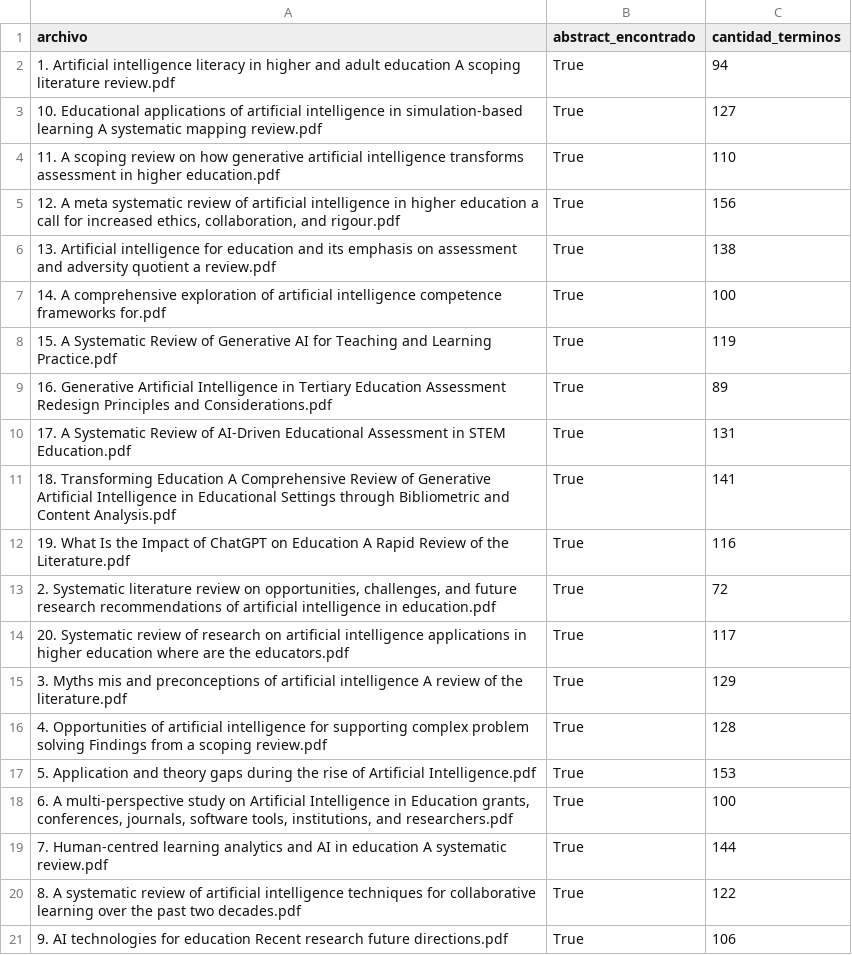
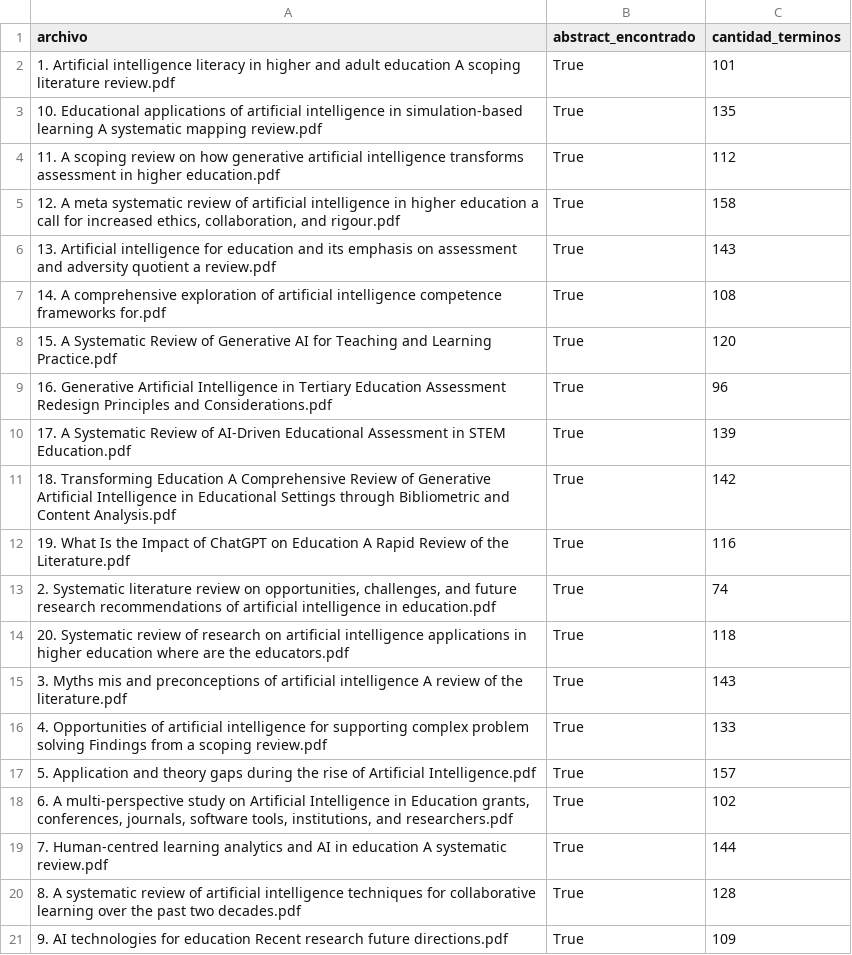
Before and after one commit to CIRCA2004/seguimiento-analisis-algoritmos, a CSV file: resultados/estado_articulos.csv, drawn as a sheet.

```diff
--- a/resultados/estado_articulos.csv
+++ b/resultados/estado_articulos.csv
@@ -1,21 +1,21 @@
 archivo,abstract_encontrado,cantidad_terminos
-1. Artificial intelligence literacy in higher and adult education A scoping literature review.pdf,True,94
-10. Educational applications of artificial intelligence in simulation-based learning A systematic mapping review.pdf,True,127
-11. A scoping review on how generative artificial intelligence transforms assessment in higher education.pdf,True,110
-"12. A meta systematic review of artificial intelligence in higher education a call for increased ethics, collaboration, and rigour.pdf",True,156
-13. Artificial intelligence for education and its emphasis on assessment and adversity quotient a review.pdf,True,138
-14. A comprehensive exploration of artificial intelligence competence frameworks for.pdf,True,100
-15. A Systematic Review of Generative AI for Teaching and Learning Practice.pdf,True,119
-16. Generative Artificial Intelligence in Tertiary Education Assessment Redesign Principles and Considerations.pdf,True,89
-17. A Systematic Review of AI-Driven Educational Assessment in STEM Education.pdf,True,131
-18. Transforming Education A Comprehensive Review of Generative Artificial Intelligence in Educational Settings through Bibliometric and Content Analysis.pdf,True,141
+1. Artificial intelligence literacy in higher and adult education A scoping literature review.pdf,True,101
+10. Educational applications of artificial intelligence in simulation-based learning A systematic mapping review.pdf,True,135
+11. A scoping review on how generative artificial intelligence transforms assessment in higher education.pdf,True,112
+"12. A meta systematic review of artificial intelligence in higher education a call for increased ethics, collaboration, and rigour.pdf",True,158
+13. Artificial intelligence for education and its emphasis on assessment and adversity quotient a review.pdf,True,143
+14. A comprehensive exploration of artificial intelligence competence frameworks for.pdf,True,108
+15. A Systematic Review of Generative AI for Teaching and Learning Practice.pdf,True,120
+16. Generative Artificial Intelligence in Tertiary Education Assessment Redesign Principles and Considerations.pdf,True,96
+17. A Systematic Review of AI-Driven Educational Assessment in STEM Education.pdf,True,139
+18. Transforming Education A Comprehensive Review of Generative Artificial Intelligence in Educational Settings through Bibliometric and Content Analysis.pdf,True,142
 19. What Is the Impact of ChatGPT on Education A Rapid Review of the  Literature.pdf,True,116
-"2. Systematic literature review on opportunities, challenges, and future research recommendations of artificial intelligence in education.pdf",True,72
-20. Systematic review of research on artificial intelligence applications in higher education where are the educators.pdf,True,117
-3. Myths mis and preconceptions of artificial intelligence  A review of the literature.pdf,True,129
-4. Opportunities of artificial intelligence for supporting complex problem solving  Findings from a scoping review.pdf,True,128
-5. Application and theory gaps during the rise of Artificial Intelligence.pdf,True,153
-"6. A multi-perspective study on Artificial Intelligence in Education grants, conferences, journals, software tools, institutions, and researchers.pdf",True,100
+"2. Systematic literature review on opportunities, challenges, and future research recommendations of artificial intelligence in education.pdf",True,74
+20. Systematic review of research on artificial intelligence applications in higher education where are the educators.pdf,True,118
+3. Myths mis and preconceptions of artificial intelligence  A review of the literature.pdf,True,143
+4. Opportunities of artificial intelligence for supporting complex problem solving  Findings from a scoping review.pdf,True,133
+5. Application and theory gaps during the rise of Artificial Intelligence.pdf,True,157
+"6. A multi-perspective study on Artificial Intelligence in Education grants, conferences, journals, software tools, institutions, and researchers.pdf",True,102
 7. Human-centred learning analytics and AI in education  A systematic review.pdf,True,144
-8. A systematic review of artificial intelligence techniques for collaborative learning over the past two decades.pdf,True,122
-9. AI technologies for education Recent research  future directions.pdf,True,106
+8. A systematic review of artificial intelligence techniques for collaborative learning over the past two decades.pdf,True,128
+9. AI technologies for education Recent research  future directions.pdf,True,109
```
Also changed, not shown: resultados/frecuencias_ordenadas.csv, resultados/top15_por_algoritmo.csv, 8 other files.
